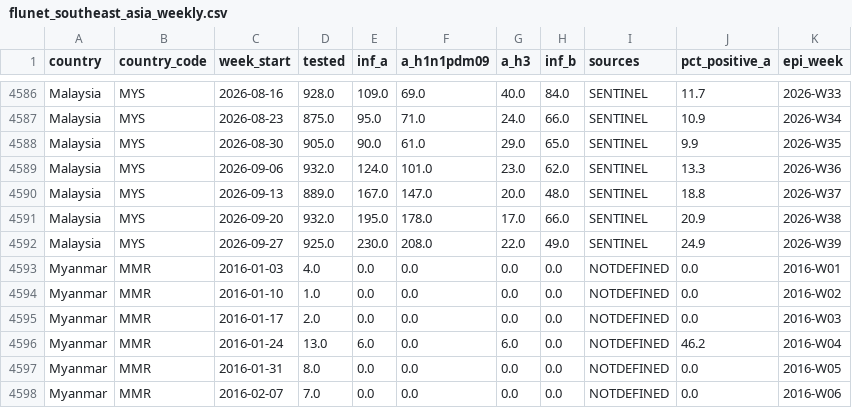
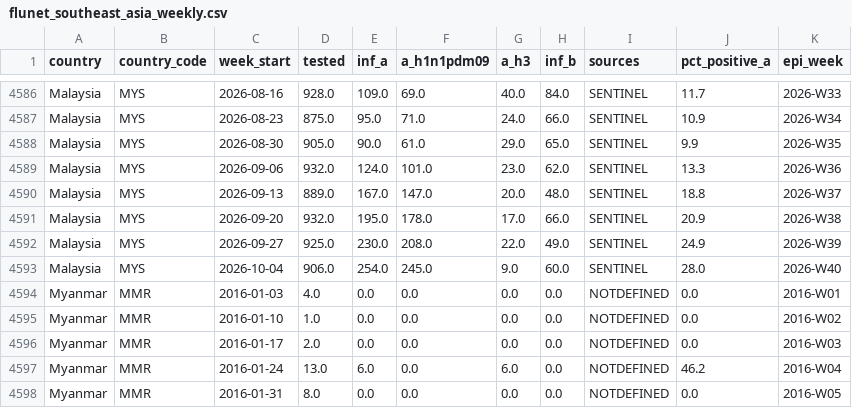
Before and after one commit to laujuehua/sg-epi-radar, a CSV file: data/extra/processed/flunet_southeast_asia_weekly.csv, drawn as a sheet; only a part is shown, gaps mark what is left out; the shorter side is filled out with more unchanged rows; the diff names each change by its address in the sheet, - before the commit and + after, or states it on an @@ line.

```diff
--- a/data/extra/processed/flunet_southeast_asia_weekly.csv
+++ b/data/extra/processed/flunet_southeast_asia_weekly.csv
+row 4593: Malaysia | MYS | 2026-10-04 | 906.0 | 254.0 | 245.0 | 9.0 | 60.0 | SENTINEL | 28.0 | 2026-W40
```
Also changed, not shown: data/extra/processed/flunet_weekly_by_source.csv, data/extra/processed/psi_daily.csv, 9 other files.
